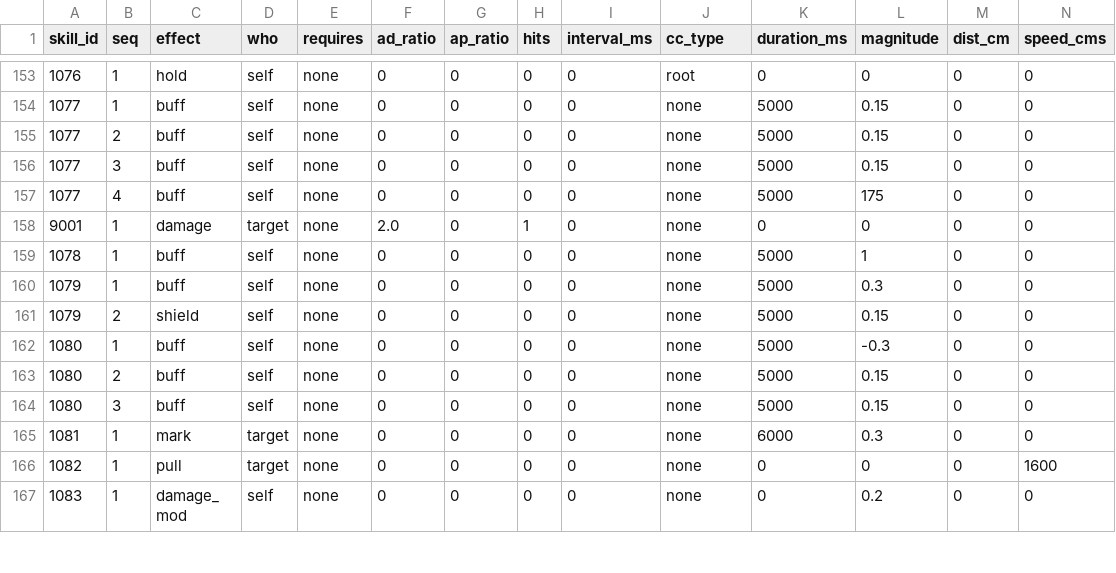
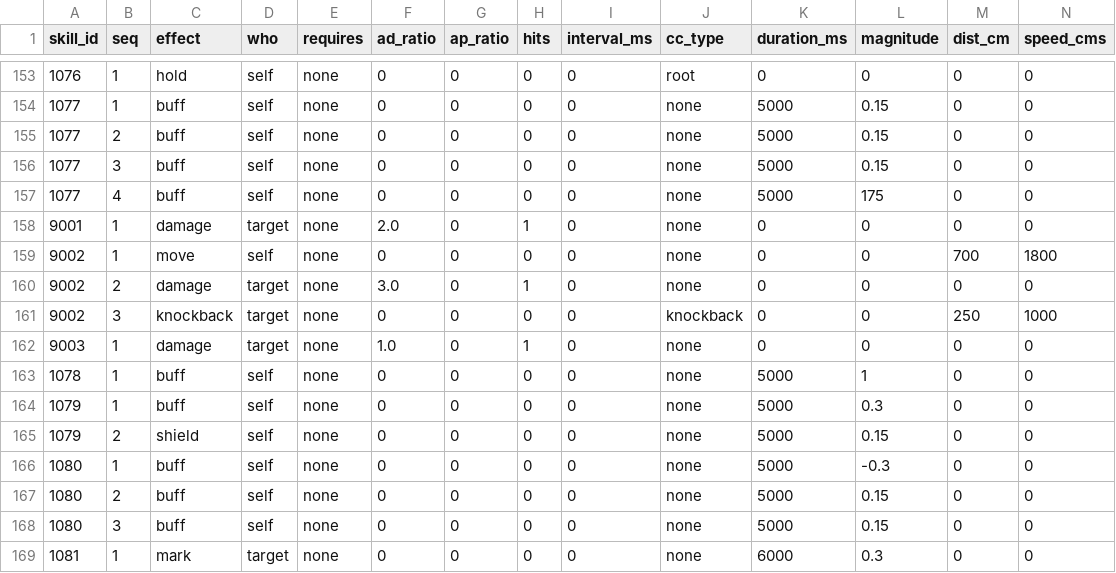
Before and after one commit to HyeonjungYun/for-be-the-king, a CSV file: Server/Data/skill_effects.csv, drawn as a sheet; only a part is shown, gaps mark what is left out; the shorter side is filled out with more unchanged rows; rows hold the shown columns only; the diff names each change by its address in the sheet, - before the commit and + after, or states it on an @@ line.

```diff
--- a/Server/Data/skill_effects.csv
+++ b/Server/Data/skill_effects.csv
+row 159: 9002 | 1 | move | self | none | 0 | 0 | 0 | 0 | none | 0 | 0 | 700 | 1800
+row 160: 9002 | 2 | damage | target | none | 3.0 | 0 | 1 | 0 | none | 0 | 0 | 0 | 0
+row 161: 9002 | 3 | knockback | target | none | 0 | 0 | 0 | 0 | knockback | 0 | 0 | 250 | 1000
+row 162: 9003 | 1 | damage | target | none | 1.0 | 0 | 1 | 0 | none | 0 | 0 | 0 | 0
```
Also changed, not shown: Server/Data/monster_spawns.csv, Server/Data/monster_types.csv, 24 other files.
